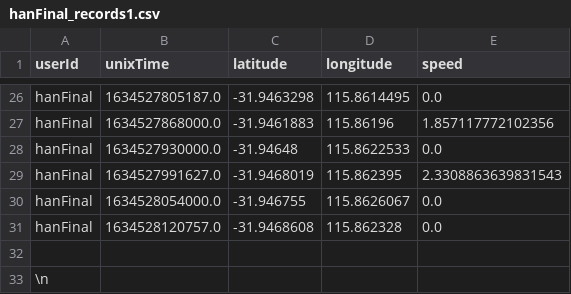
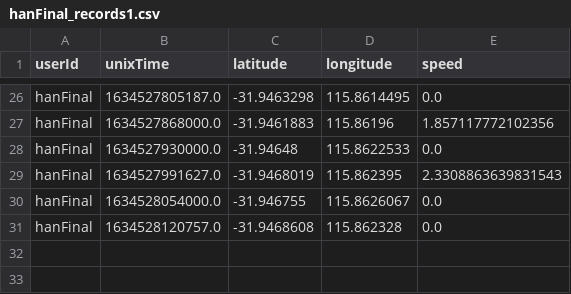
Before and after one commit to amandafyfy/Human-Movement, a CSV file: Batch Data Integrator/data/hanFinal_records1.csv, drawn as a sheet; only a part is shown, gaps mark what is left out; the diff names each change by its address in the sheet, - before the commit and + after, or states it on an @@ line.

Commit message:
Update Batch CLI Data

```diff
--- a/Batch Data Integrator/data/hanFinal_records1.csv
+++ b/Batch Data Integrator/data/hanFinal_records1.csv
-row 32: (empty)
-row 33: \n
```
Also changed, not shown: Batch Data Integrator/data/hanFinal_records2.csv, Batch Data Integrator/data/hanFinal_records3.csv, 2 other files.
